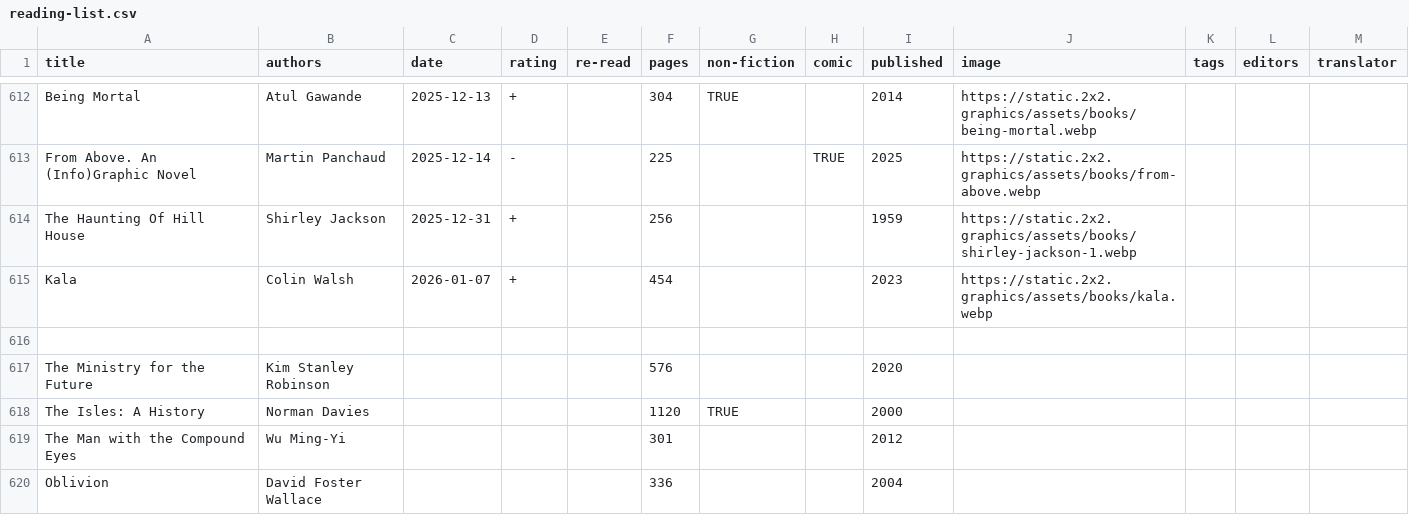
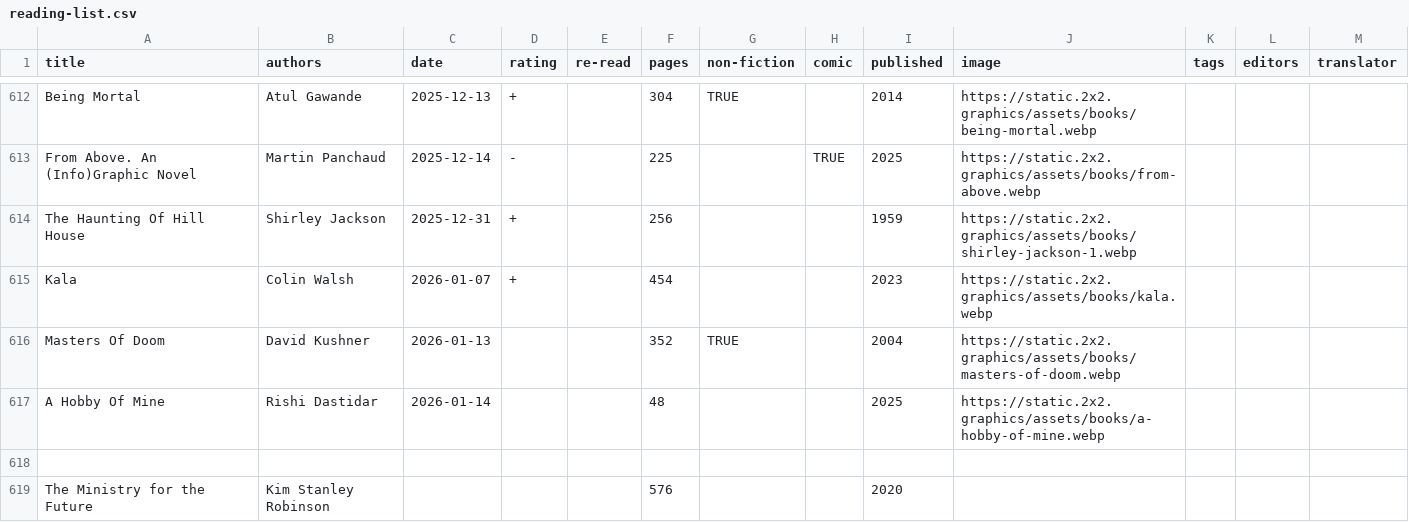
Before and after one commit to tomgp/books-v2, a CSV file: static/data/reading-list.csv, drawn as a sheet; only a part is shown, gaps mark what is left out; the shorter side is filled out with more unchanged rows.

Commit message:
hobby and doom

```diff
--- a/static/data/reading-list.csv
+++ b/static/data/reading-list.csv
@@ -615,2 +615,4 @@ The Haunting Of Hill House,Shirley Jackson,2025-12-31,+,,256,,,1959,https://stat
 Kala,Colin Walsh,2026-01-07,+,,454,,,2023,https://static.2x2.graphics/assets/books/kala.webp,,,
+Masters Of Doom,David Kushner,2026-01-13,,,352,TRUE,,2004,https://static.2x2.graphics/assets/books/masters-of-doom.webp,,,
+A Hobby Of Mine,Rishi Dastidar,2026-01-14,,,48,,,2025,https://static.2x2.graphics/assets/books/a-hobby-of-mine.webp,,,
 ,,,,,,,,,,,,
```
Also changed, not shown: 3 other files.
